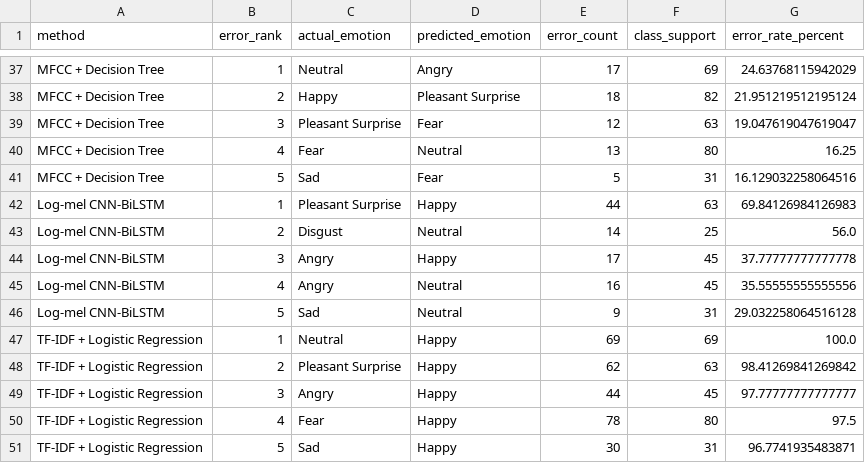
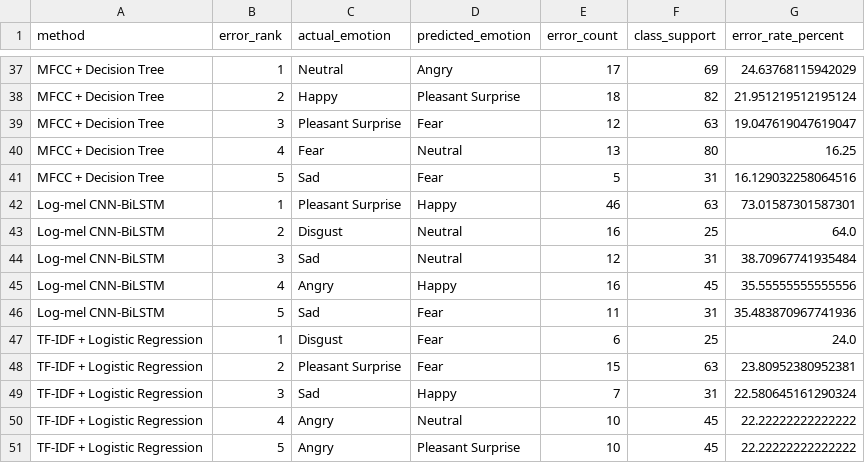
Before and after one commit to M-Amir-Ash/Speech-Emotion-Recognition-on-Anime-Style-Japanese-Voice-Using-Acoustic-Features-and-Deep-Learning, a CSV file: Anime_SER_More_Sample/output/top_confusion_pairs.csv, drawn as a sheet; only a part is shown, gaps mark what is left out; the diff covers the shown part only.

```diff
--- a/Anime_SER_More_Sample/output/top_confusion_pairs.csv
+++ b/Anime_SER_More_Sample/output/top_confusion_pairs.csv
@@ -41,11 +41,11 @@ MFCC + Decision Tree,4,Fear,Neutral,13,80,16.25
 MFCC + Decision Tree,5,Sad,Fear,5,31,16.129032258064516
-Log-mel CNN-BiLSTM,1,Pleasant Surprise,Happy,44,63,69.84126984126983
-Log-mel CNN-BiLSTM,2,Disgust,Neutral,14,25,56.0
-Log-mel CNN-BiLSTM,3,Angry,Happy,17,45,37.77777777777778
-Log-mel CNN-BiLSTM,4,Angry,Neutral,16,45,35.55555555555556
-Log-mel CNN-BiLSTM,5,Sad,Neutral,9,31,29.032258064516128
-TF-IDF + Logistic Regression,1,Neutral,Happy,69,69,100.0
-TF-IDF + Logistic Regression,2,Pleasant Surprise,Happy,62,63,98.41269841269842
-TF-IDF + Logistic Regression,3,Angry,Happy,44,45,97.77777777777777
-TF-IDF + Logistic Regression,4,Fear,Happy,78,80,97.5
-TF-IDF + Logistic Regression,5,Sad,Happy,30,31,96.7741935483871
+Log-mel CNN-BiLSTM,1,Pleasant Surprise,Happy,46,63,73.01587301587301
+Log-mel CNN-BiLSTM,2,Disgust,Neutral,16,25,64.0
+Log-mel CNN-BiLSTM,3,Sad,Neutral,12,31,38.70967741935484
+Log-mel CNN-BiLSTM,4,Angry,Happy,16,45,35.55555555555556
+Log-mel CNN-BiLSTM,5,Sad,Fear,11,31,35.483870967741936
+TF-IDF + Logistic Regression,1,Disgust,Fear,6,25,24.0
+TF-IDF + Logistic Regression,2,Pleasant Surprise,Fear,15,63,23.80952380952381
+TF-IDF + Logistic Regression,3,Sad,Happy,7,31,22.580645161290324
+TF-IDF + Logistic Regression,4,Angry,Neutral,10,45,22.22222222222222
+TF-IDF + Logistic Regression,5,Angry,Pleasant Surprise,10,45,22.22222222222222
```
Also changed, not shown: 6 added rows, 6 removed rows and 6 edited cells elsewhere in this file, Anime_SER_More_Sample/output/classwise_results.csv, Anime_SER_More_Sample/output/log-mel_cnn-bilstm_history.csv, 29 other files.
